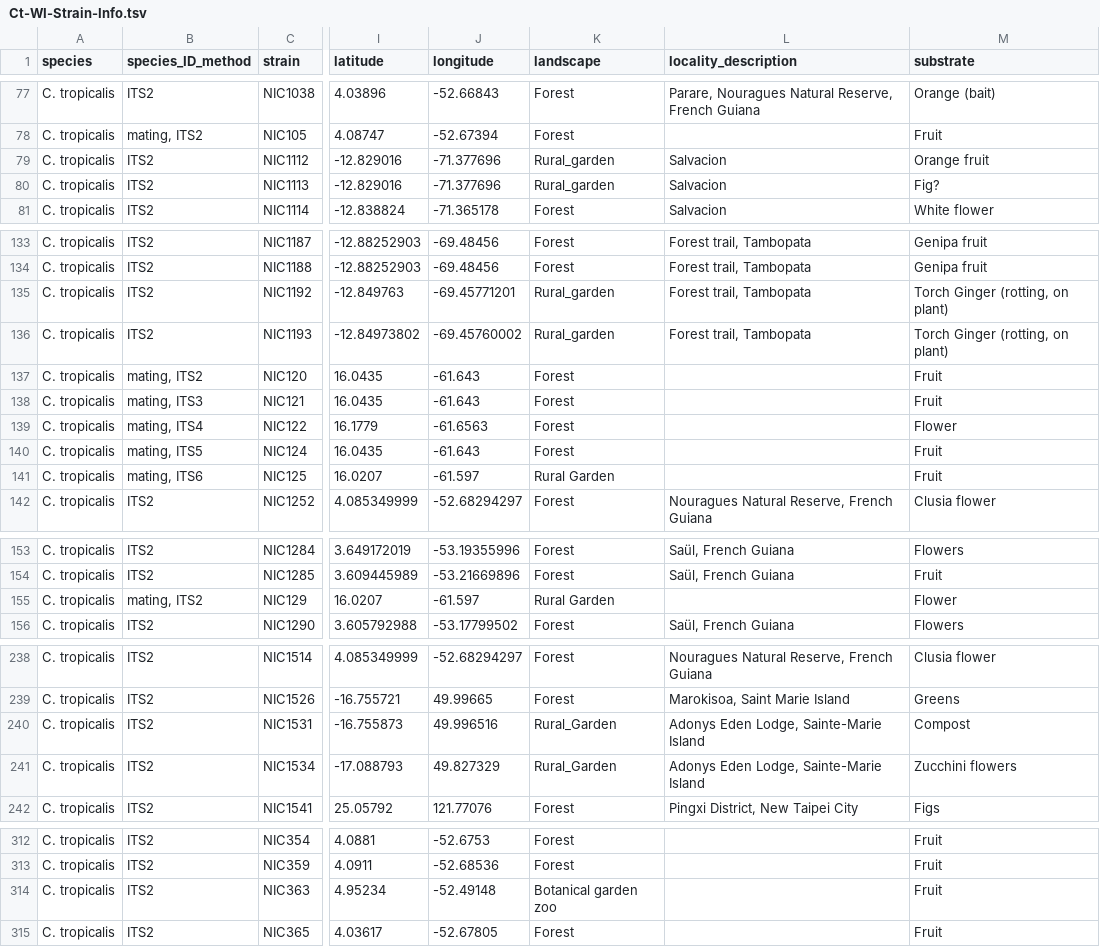
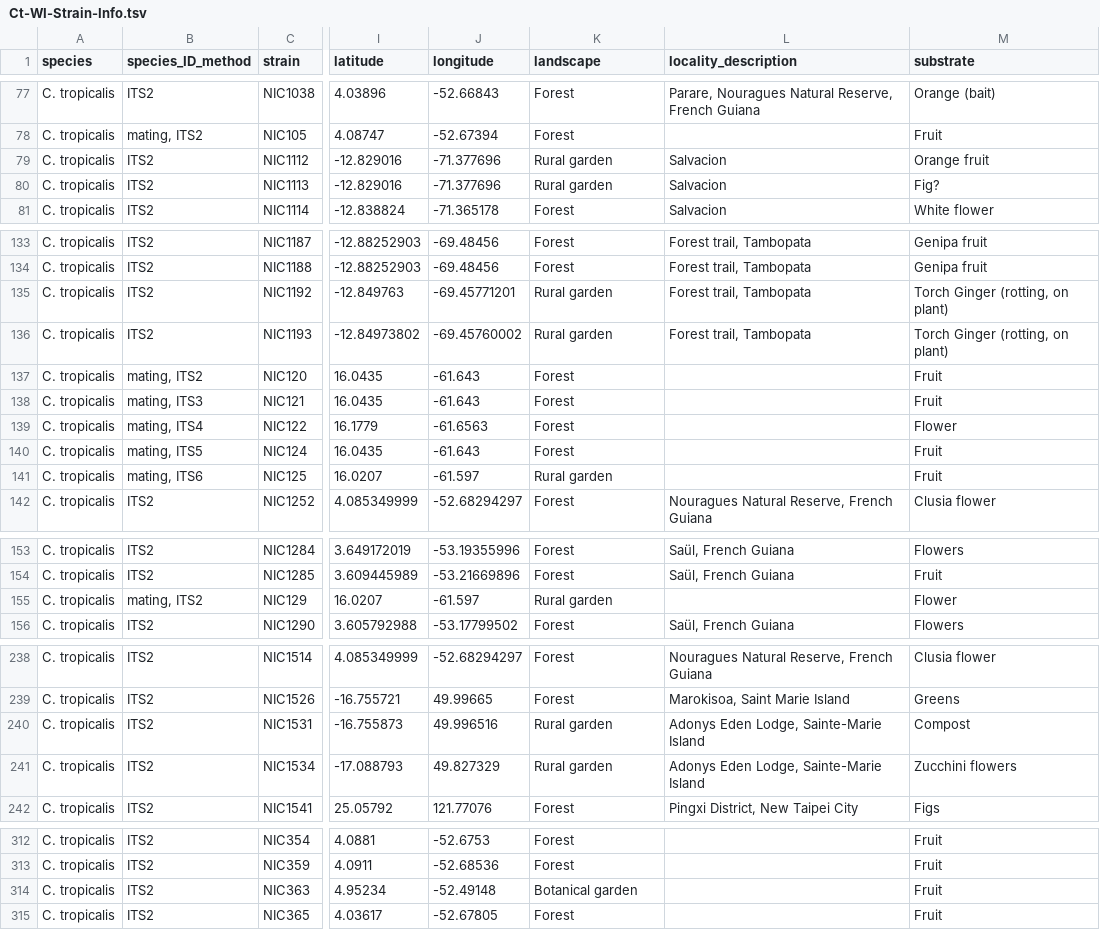
Before and after one commit to AndersenLab/C.-tropicalis-Strain-Sheet, a TSV file: Ct-WI-Strain-Info.tsv, drawn as a sheet; only a part is shown, gaps mark what is left out; the diff covers the shown part only; the diff names each change by its address in the sheet, - before the commit and + after, or states it on an @@ line.

```diff
--- a/Ct-WI-Strain-Info.tsv
+++ b/Ct-WI-Strain-Info.tsv
-K79:K80 (landscape): Rural_garden
+K79:K80 (landscape): Rural garden
-K135:K136 (landscape): Rural_garden
+K135:K136 (landscape): Rural garden
-K141 (landscape): Rural Garden
+K141 (landscape): Rural garden
-K155 (landscape): Rural Garden
+K155 (landscape): Rural garden
-K240:K241 (landscape): Rural_Garden
+K240:K241 (landscape): Rural garden
-K314 (landscape): Botanical garden zoo
+K314 (landscape): Botanical garden
```
Also changed, not shown: 21 edited cells elsewhere in this file.
